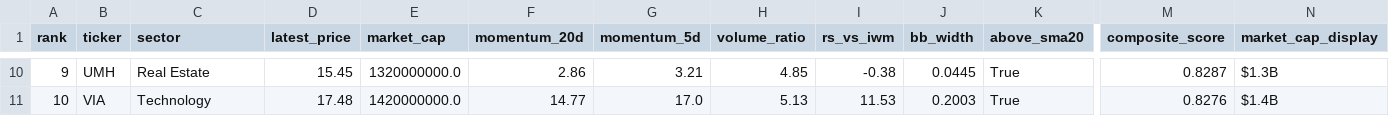
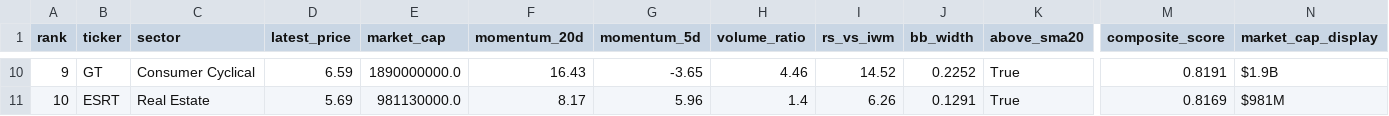
Before and after one commit to ibrovail/learnpython, a CSV file: Micro-Cap-Experiment-Updated/Start Your Own/watchlist.csv, drawn as a sheet; only a part is shown, gaps mark what is left out; the diff covers the shown part only; the diff names each change by its address in the sheet, - before the commit and + after, or states it on an @@ line.

```diff
--- a/Micro-Cap-Experiment-Updated/Start Your Own/watchlist.csv
+++ b/Micro-Cap-Experiment-Updated/Start Your Own/watchlist.csv
-B10 (ticker): UMH
+B10 (ticker): GT
-C10 (sector): Real Estate
+C10 (sector): Consumer Cyclical
-D10 (latest_price): 15.45
+D10 (latest_price): 6.59
-E10 (market_cap): 1320000000.0
+E10 (market_cap): 1890000000.0
-F10 (momentum_20d): 2.86
+F10 (momentum_20d): 16.43
-G10 (momentum_5d): 3.21
+G10 (momentum_5d): -3.65
-H10 (volume_ratio): 4.85
+H10 (volume_ratio): 4.46
-I10 (rs_vs_iwm): -0.38
+I10 (rs_vs_iwm): 14.52
-J10 (bb_width): 0.0445
+J10 (bb_width): 0.2252
-M10 (composite_score): 0.8287
+M10 (composite_score): 0.8191
-N10 (market_cap_display): $1.3B
+N10 (market_cap_display): $1.9B
-B11 (ticker): VIA
+B11 (ticker): ESRT
-C11 (sector): Technology
+C11 (sector): Real Estate
-D11 (latest_price): 17.48
+D11 (latest_price): 5.69
-E11 (market_cap): 1420000000.0
+E11 (market_cap): 981130000.0
-F11 (momentum_20d): 14.77
+F11 (momentum_20d): 8.17
-G11 (momentum_5d): 17.0
+G11 (momentum_5d): 5.96
-H11 (volume_ratio): 5.13
+H11 (volume_ratio): 1.4
-I11 (rs_vs_iwm): 11.53
+I11 (rs_vs_iwm): 6.26
-J11 (bb_width): 0.2003
+J11 (bb_width): 0.1291
-M11 (composite_score): 0.8276
+M11 (composite_score): 0.8169
-N11 (market_cap_display): $1.4B
+N11 (market_cap_display): $981M
```
Also changed, not shown: 142 edited cells elsewhere in this file, Micro-Cap-Experiment-Updated/Start Your Own/chatgpt_portfolio_update.csv, Micro-Cap-Experiment-Updated/Start Your Own/universe_cache.csv, 10 other files.
